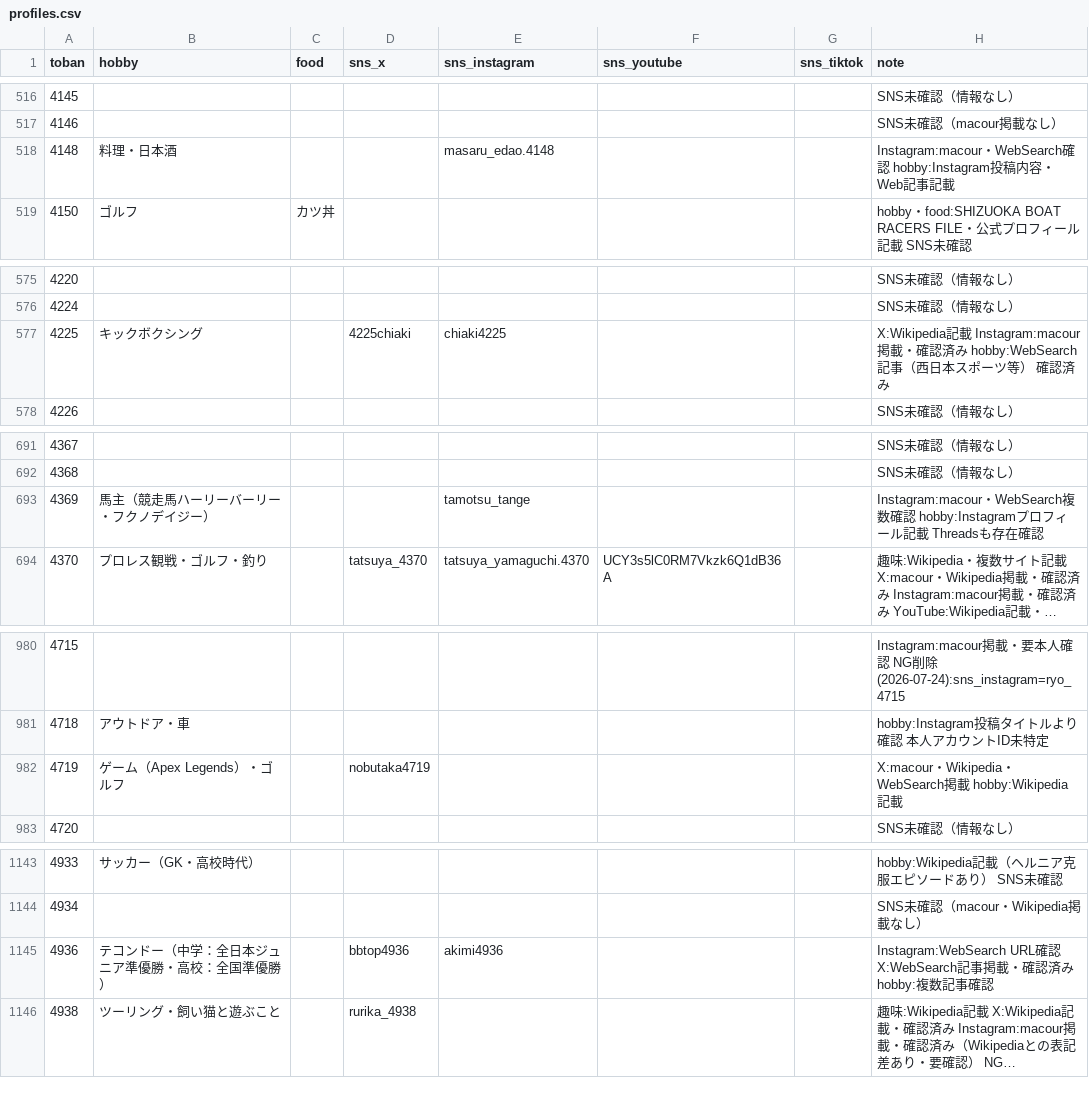
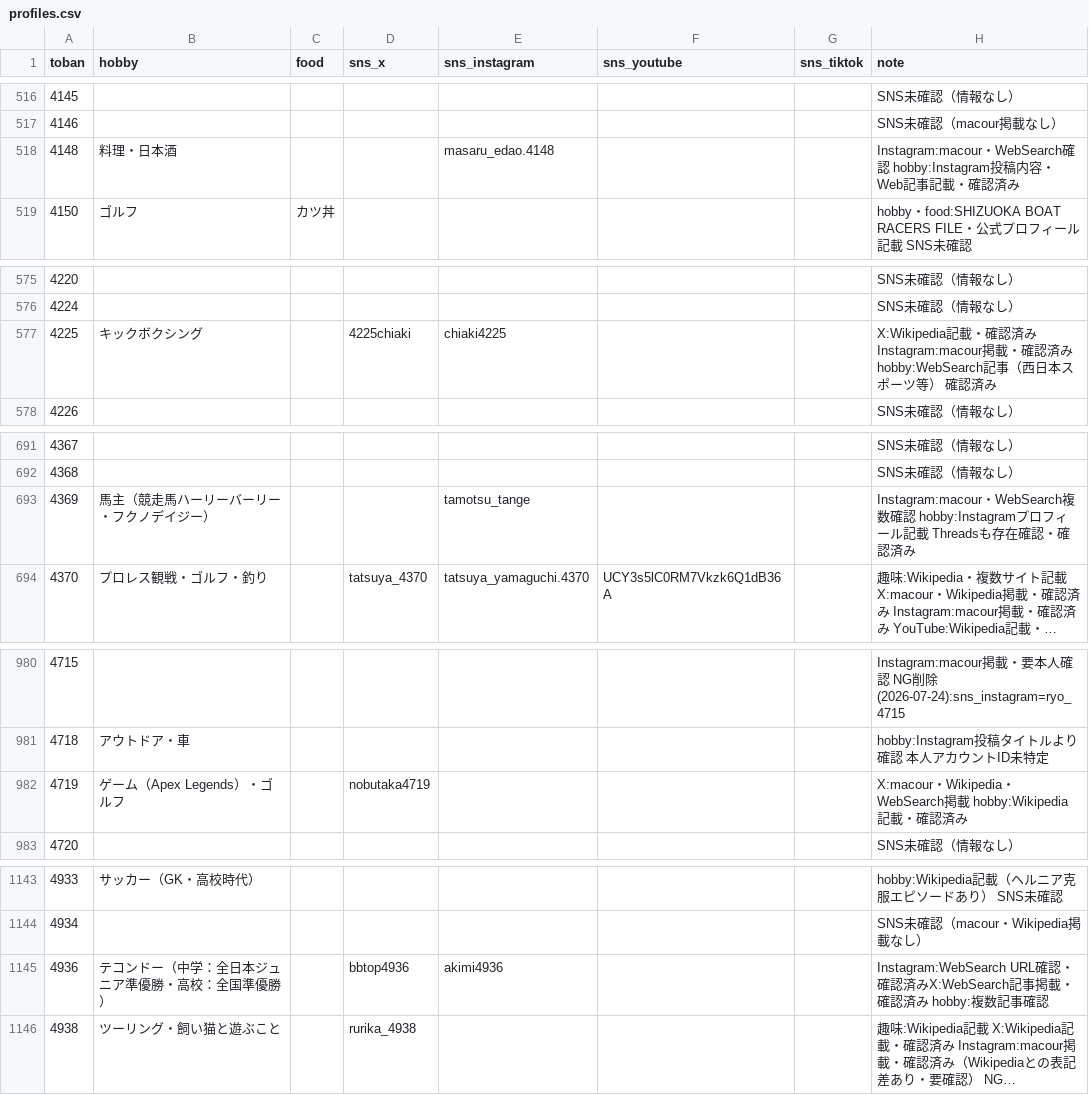
Before and after one commit to bonito323-a11y/funetan, a CSV file: data/profiles.csv, drawn as a sheet; only a part is shown, gaps mark what is left out; long unchanged cells end in …; the diff covers the shown part only; the diff names each change by its address in the sheet, - before the commit and + after, or states it on an @@ line.

```diff
--- a/data/profiles.csv
+++ b/data/profiles.csv
-H518 (note): …記載
+H518 (note): …記載・確認済み
-H577 (note): X:Wikipedia記載 Instagram:macour掲載・…
+H577 (note): X:Wikipedia記載・確認済みInstagram:macour掲載・…
-H693 (note): …確認
+H693 (note): …確認・確認済み
-H982 (note): …記載
+H982 (note): …記載・確認済み
-H1145 (note): …確認 X:WebSearch記…
+H1145 (note): …確認・確認済みX:WebSearch記…
```
Also changed, not shown: 8 edited cells elsewhere in this file, 1 other file.
